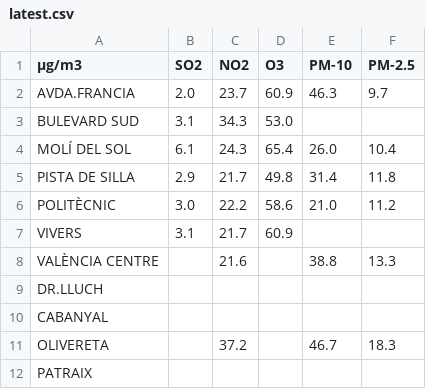
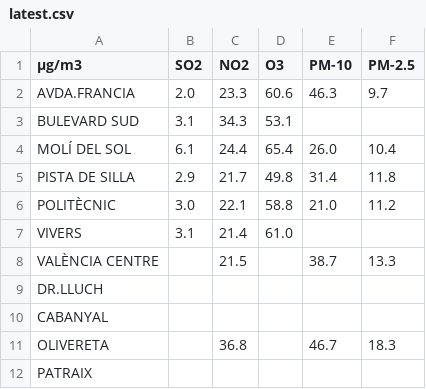
Before and after one commit to gandpablo/VALENCIA_DATA_EDM, a CSV file: predictions/latest.csv, drawn as a sheet.

Commit message:
Update predictions/latest.csv

```diff
--- a/predictions/latest.csv
+++ b/predictions/latest.csv
@@ -1,12 +1,12 @@
 µg/m3,SO2,NO2,O3,PM-10,PM-2.5
-AVDA.FRANCIA,2.0,23.7,60.9,46.3,9.7
-BULEVARD SUD,3.1,34.3,53.0,,
-MOLÍ DEL SOL,6.1,24.3,65.4,26.0,10.4
+AVDA.FRANCIA,2.0,23.3,60.6,46.3,9.7
+BULEVARD SUD,3.1,34.3,53.1,,
+MOLÍ DEL SOL,6.1,24.4,65.4,26.0,10.4
 PISTA DE SILLA,2.9,21.7,49.8,31.4,11.8
-POLITÈCNIC,3.0,22.2,58.6,21.0,11.2
-VIVERS,3.1,21.7,60.9,,
-VALÈNCIA CENTRE,,21.6,,38.8,13.3
+POLITÈCNIC,3.0,22.1,58.8,21.0,11.2
+VIVERS,3.1,21.4,61.0,,
+VALÈNCIA CENTRE,,21.5,,38.7,13.3
 DR.LLUCH,,,,,
 CABANYAL,,,,,
-OLIVERETA,,37.2,,46.7,18.3
+OLIVERETA,,36.8,,46.7,18.3
 PATRAIX,,,,,
```
